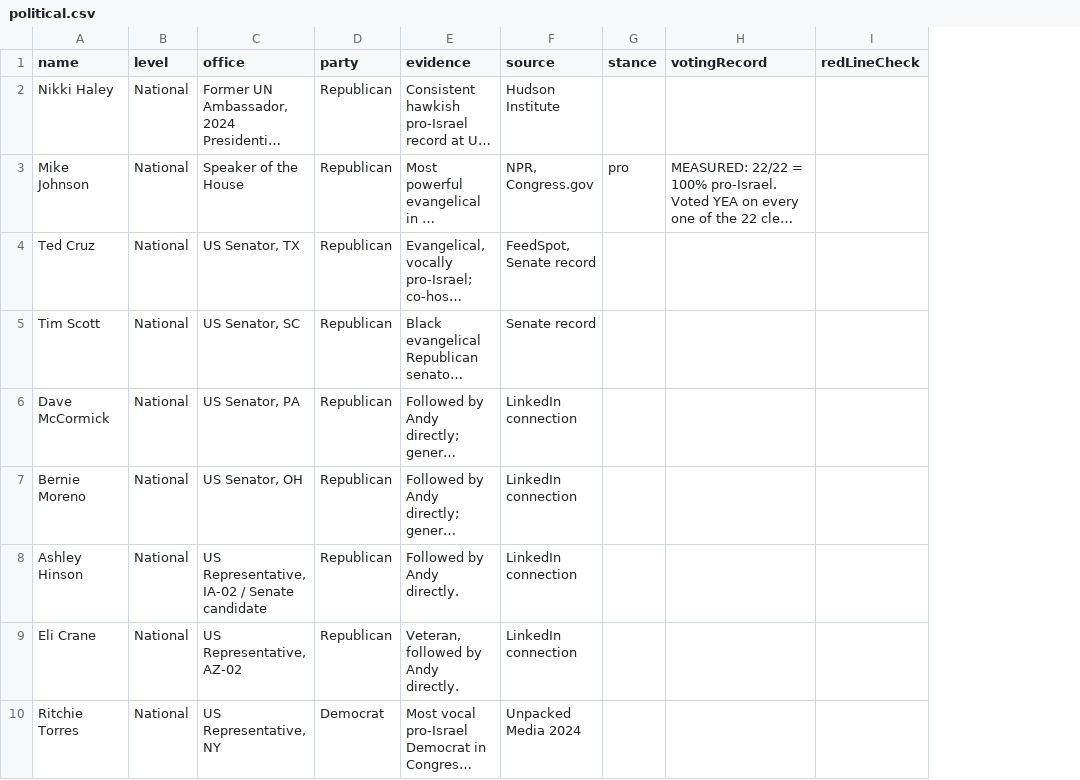
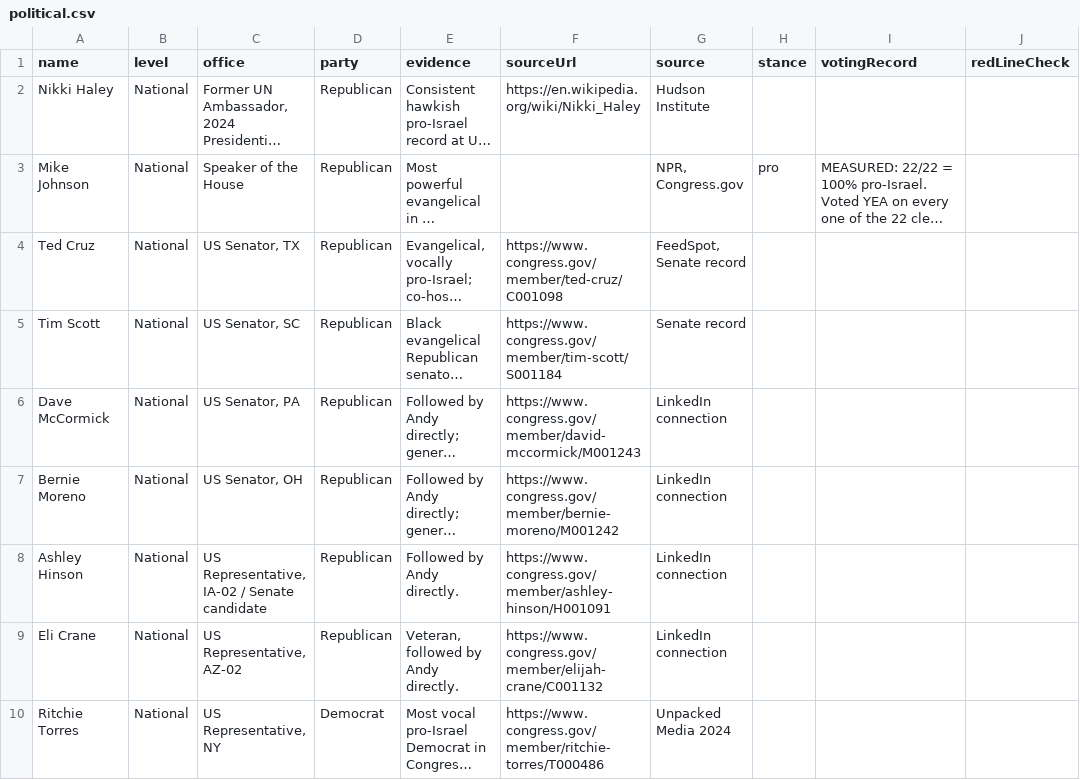
Before and after one commit to Hirshinator/bft-living-database, a CSV file: export/political.csv, drawn as a sheet; only a part is shown; long unchanged cells end in …; the diff names each change by its address in the sheet, - before the commit and + after, or states it on an @@ line.

```diff
--- a/export/political.csv
+++ b/export/political.csv
+column F (sourceUrl), rows 2-10: https://en.wikipedia.org/wiki/Nikki_Haley |  | https://www.congress.gov/member/ted-cruz/C001098 | https://www.congress.gov/member/tim-scott/S001184 | https://www.congress.gov/member/david-mccormick/M001243 | https://www.congress.gov/member/bernie-moreno/M001242 | https://www.congress.gov/member/ashley-hinson/H001091 | https://www.congress.gov/member/elijah-crane/C001132 | https://www.congress.gov/member/ritchie-torres/T000486
```
Also changed, not shown: export/business.csv, export/israeli_tech.csv, 2 other files.
